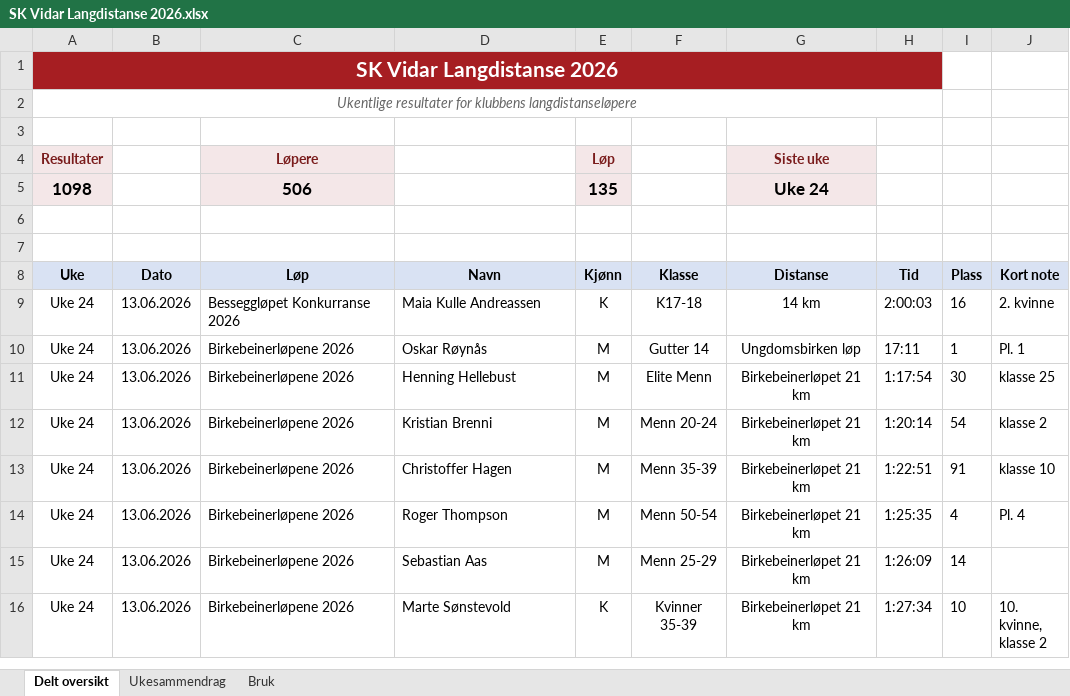
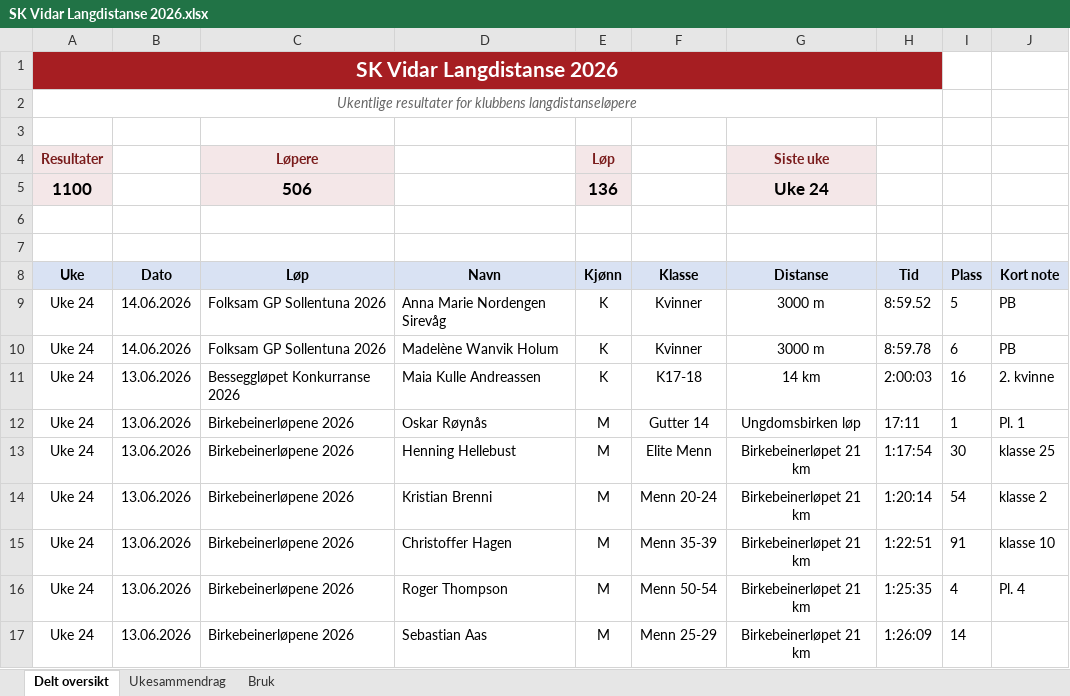
Before and after one commit to gustavByte/sk-vidar-2026-resultater, an Excel workbook: data/delt_oversikt/SK Vidar Langdistanse 2026.xlsx, sheet Delt oversikt, drawn as a sheet; only a part is shown; the shorter side is filled out with more unchanged rows; values as stored, in another font and other column widths than the file's, no borders; table styles not drawn; the diff names each change by its address in the sheet, - before the commit and + after, or states it on an @@ line.

Commit message:
Add Folksam GP Sollentuna results

```diff
--- a/data/delt_oversikt/SK Vidar Langdistanse 2026.xlsx (sheet Delt oversikt)
+++ b/data/delt_oversikt/SK Vidar Langdistanse 2026.xlsx (sheet Delt oversikt)
-A5 (Uke): 1098
+A5 (Uke): 1100
-E5 (Kjønn): 135
+E5 (Kjønn): 136
+row 9: Uke 24 | 14.06.2026 | Folksam GP Sollentuna 2026 | Anna Marie Nordengen Sirevåg | K | Kvinner | 3000 m | 8:59.52 | 5 | PB
+row 10: Uke 24 | 14.06.2026 | Folksam GP Sollentuna 2026 | Madelène Wanvik Holum | K | Kvinner | 3000 m | 8:59.78 | 6 | PB
```
Also changed, not shown: sheet Ukesammendrag, 2 other files.
